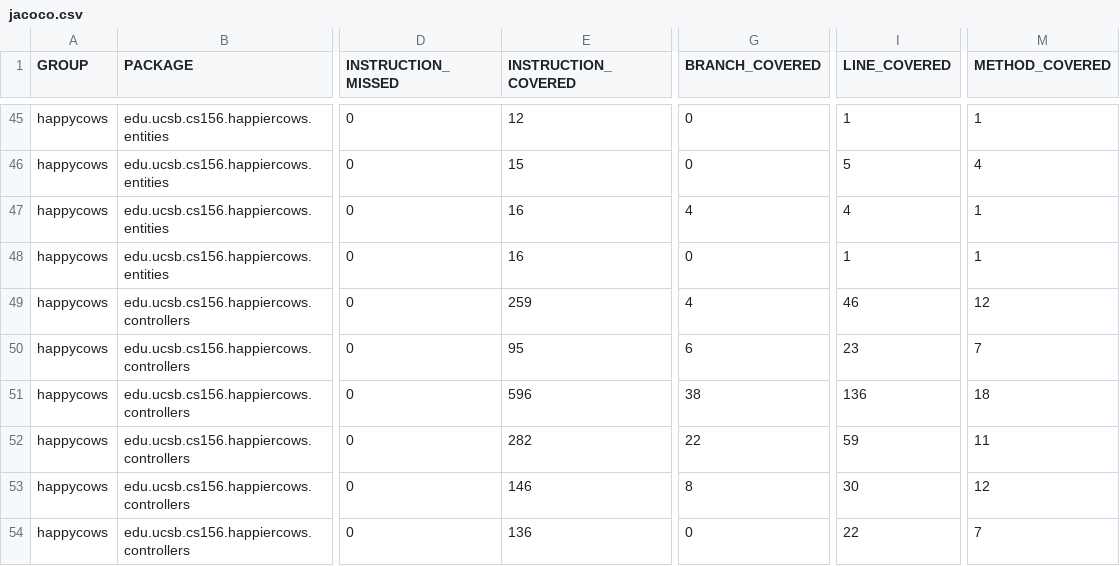
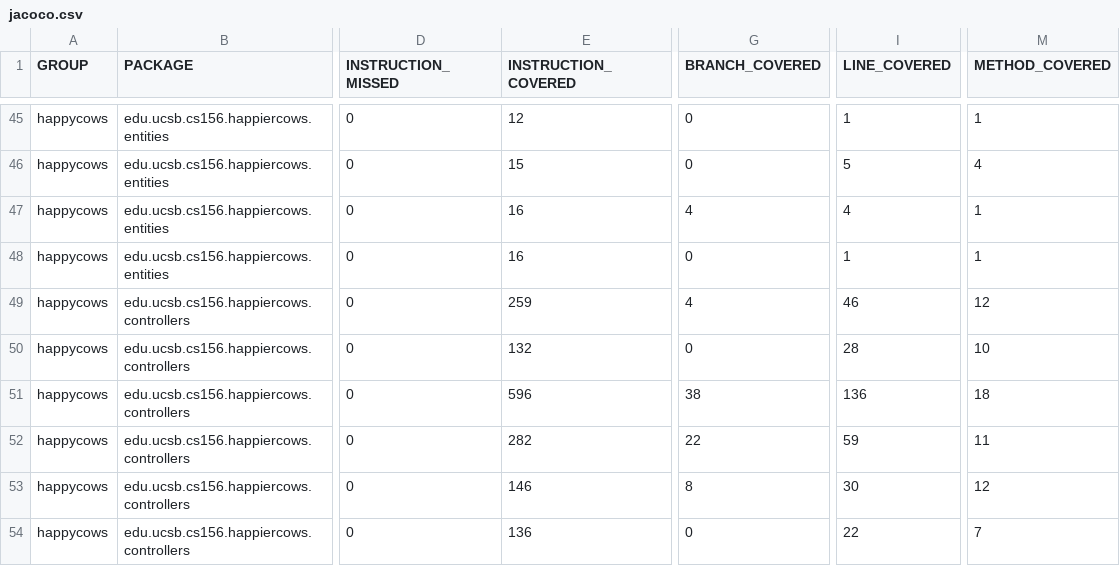
Before and after one commit to ucsb-cs156-f25/proj-happycows-f25-14, a CSV file: prs/28/jacoco/jacoco.csv, drawn as a sheet; only a part is shown, gaps mark what is left out; the diff names each change by its address in the sheet, - before the commit and + after, or states it on an @@ line.

```diff
--- a/prs/28/jacoco/jacoco.csv
+++ b/prs/28/jacoco/jacoco.csv
-E50 (INSTRUCTION_COVERED): 95
+E50 (INSTRUCTION_COVERED): 132
-G50 (BRANCH_COVERED): 6
+G50 (BRANCH_COVERED): 0
-I50 (LINE_COVERED): 23
+I50 (LINE_COVERED): 28
-M50 (METHOD_COVERED): 7
+M50 (METHOD_COVERED): 10
```
Also changed, not shown: 7 other files.
